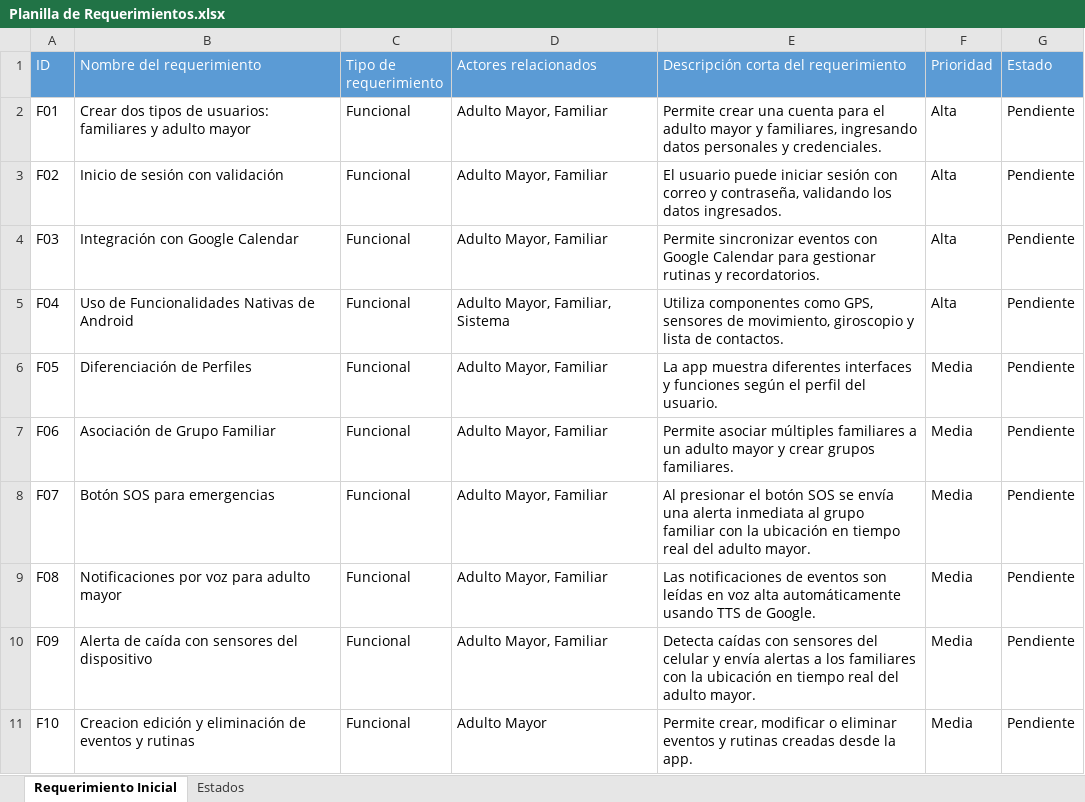
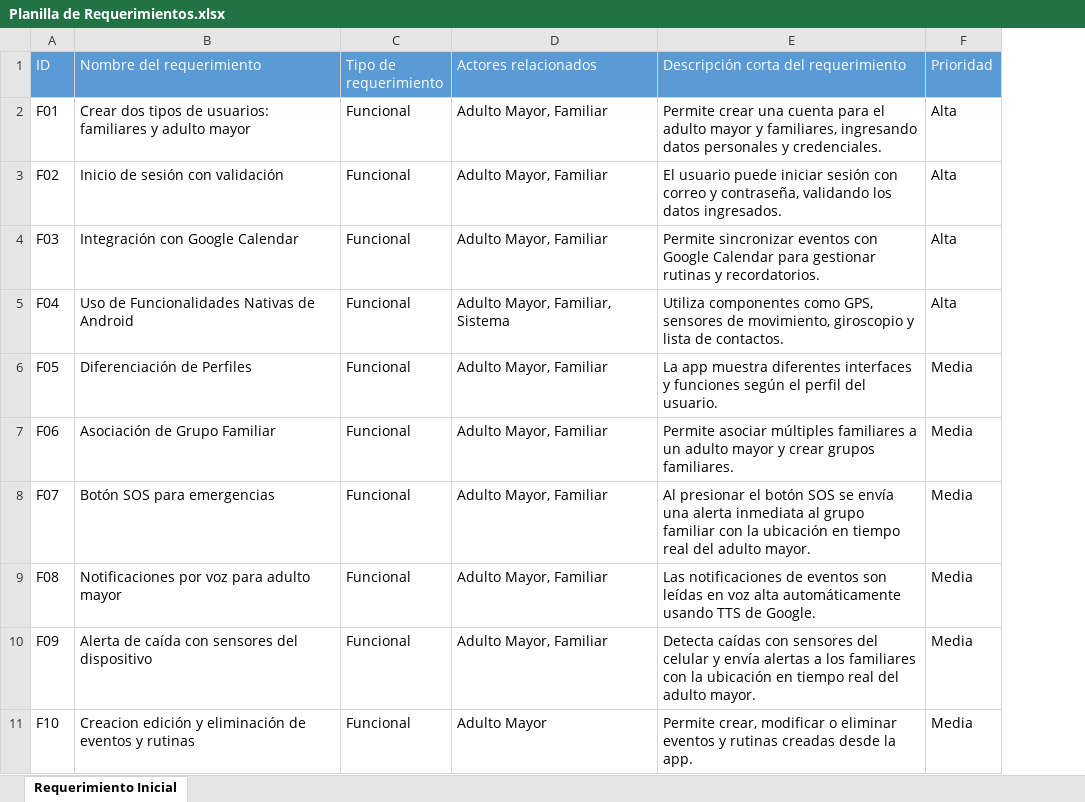
Before and after one commit to DavidGuentelicanDev/Portafolio_Grupo4_TatasApp, an Excel workbook: Fase 2/Evidencias Proyecto/documentacion/requerimientos/Planilla de Requerimientos.xlsx, sheet Requerimiento Inicial, drawn as a sheet; only a part is shown; values as stored, in another font and other column widths than the file's, no borders; the diff names each change by its address in the sheet, - before the commit and + after, or states it on an @@ line.

```diff
--- a/Fase 2/Evidencias Proyecto/documentacion/requerimientos/Planilla de Requerimientos.xlsx (sheet Requerimiento Inicial)
+++ b/Fase 2/Evidencias Proyecto/documentacion/requerimientos/Planilla de Requerimientos.xlsx (sheet Requerimiento Inicial)
-sheet tab: Estados
-column G (Estado), rows 2-11: all Pendiente
```
Also changed, not shown: 13 other files.
